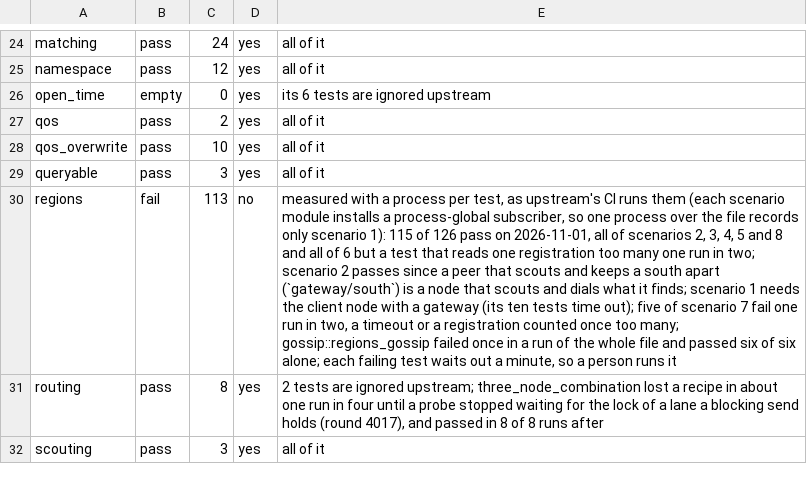
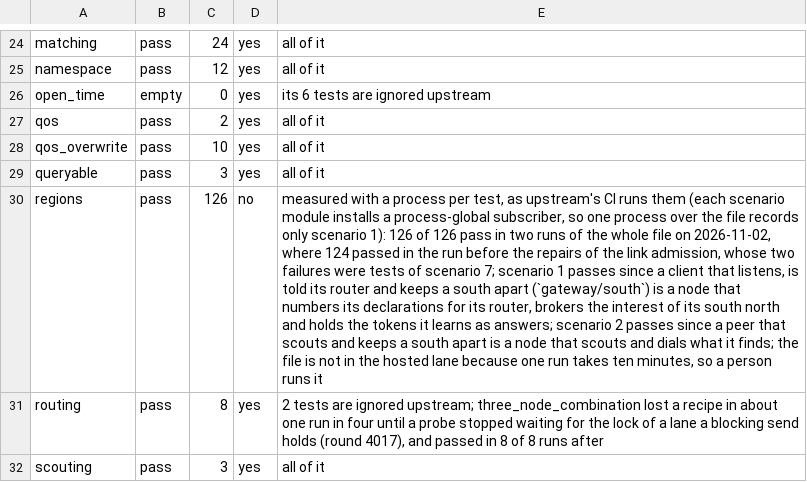
Before and after one commit to newmassrael/watching-zenoh, a TSV file: docs/z8-expected.tsv, drawn as a sheet; only a part is shown, gaps mark what is left out; the diff names each change by its address in the sheet, - before the commit and + after, or states it on an @@ line.

Commit message:
feat(router): Make a client that holds a gateway a node that forwards
- A client that listens, has a router and sets gateway/south forwards
- The node numbers its declarations for its router and brokers north
- Regions passes whole, 126 of 126 in two runs, from 115

```diff
--- a/docs/z8-expected.tsv
+++ b/docs/z8-expected.tsv
-B30: fail
+B30: pass
-C30: 113
+C30: 126
-E30: …scenario 1): 115 of 126 pass on 2026-11-01, all of scenarios 2, 3, 4, 5 and 8 and all of 6 but a test that reads one registration too many one run in two; scenario 2 passes since a peer that scouts and keeps a south apart (`gateway/south`) is a node that scouts and dials what it finds; scenario 1 needs the client node with a gateway (its ten tests time out); five of scenario 7 fail one run in two, a timeout or a registration counted once too many; gossip::regions_gossip failed once in a run of the whole file and passed six of six alone; each failing test waits out a minute, so a…
+E30: …scenario 1): 126 of 126 pass in two runs of the whole file on 2026-11-02, where 124 passed in the run before the repairs of the link admission, whose two failures were tests of scenario 7; scenario 1 passes since a client that listens, is told its router and keeps a south apart (`gateway/south`) is a node that numbers its declarations for its router, brokers the interest of its south north and holds the tokens it learns as answers; scenario 2 passes since a peer that scouts and keeps a south apart is a node that scouts and dials what it finds; the file is not in the hosted lane because one run takes ten minutes, so a…
```
Also changed, not shown: 8 other files.
